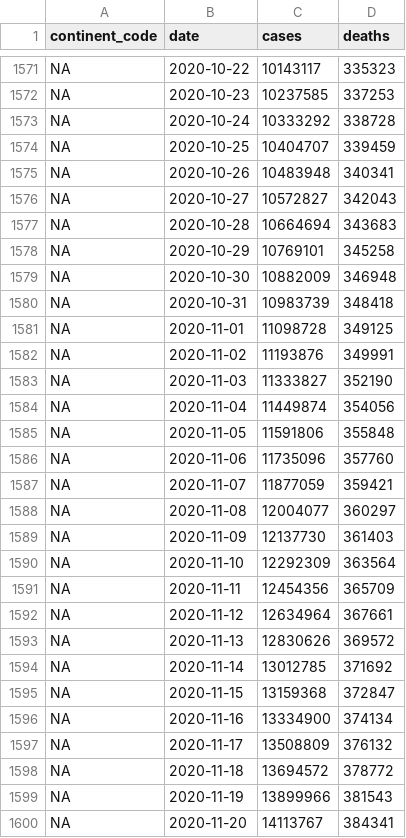
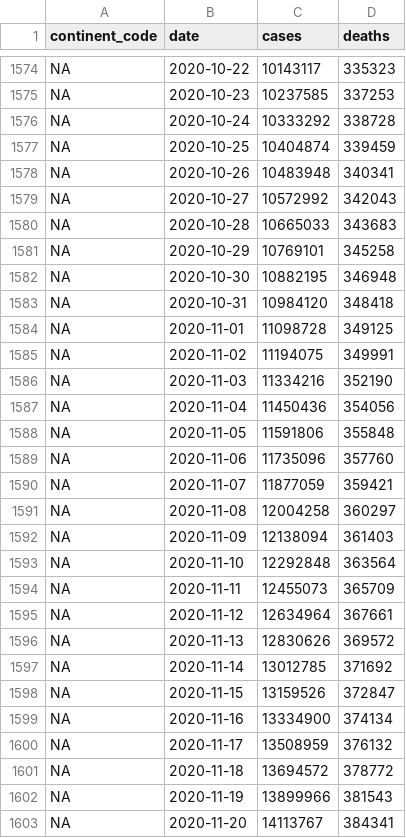
Before and after one commit to WorldHealthOrganization/xform-covid-casecount-jhu, a CSV file: output/continents.csv, drawn as a sheet; only a part is shown, gaps mark what is left out; addresses are those after the commit; the diff covers the shown part only; the diff names each change by its address in the sheet, - before the commit and + after, or states it on an @@ line.

```diff
--- a/output/continents.csv
+++ b/output/continents.csv
-C1577 (cases): 10404707
+C1577 (cases): 10404874
-C1579 (cases): 10572827
+C1579 (cases): 10572992
-C1580 (cases): 10664694
+C1580 (cases): 10665033
-C1582 (cases): 10882009
+C1582 (cases): 10882195
-C1583 (cases): 10983739
+C1583 (cases): 10984120
-C1585 (cases): 11193876
+C1585 (cases): 11194075
-C1586 (cases): 11333827
+C1586 (cases): 11334216
-C1587 (cases): 11449874
+C1587 (cases): 11450436
-C1591 (cases): 12004077
+C1591 (cases): 12004258
-C1592 (cases): 12137730
+C1592 (cases): 12138094
-C1593 (cases): 12292309
+C1593 (cases): 12292848
-C1594 (cases): 12454356
+C1594 (cases): 12455073
-C1598 (cases): 13159368
+C1598 (cases): 13159526
-C1600 (cases): 13508809
+C1600 (cases): 13508959
```
Also changed, not shown: 6 added rows and 88 edited cells elsewhere in this file, output/global.csv, output/who_regions.csv, 1 other file.
